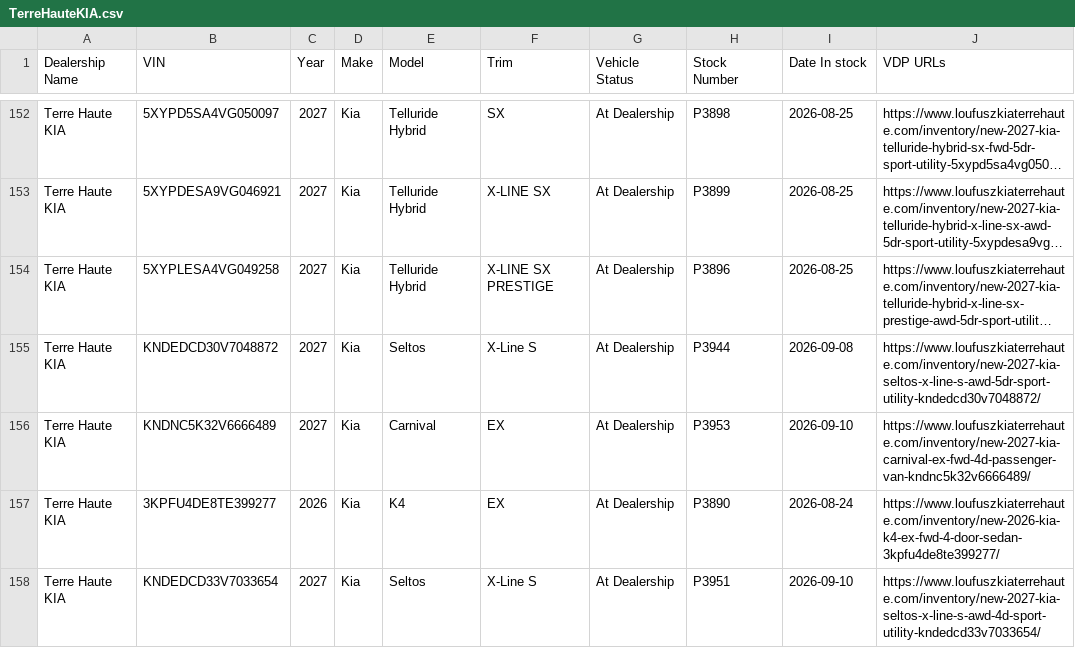
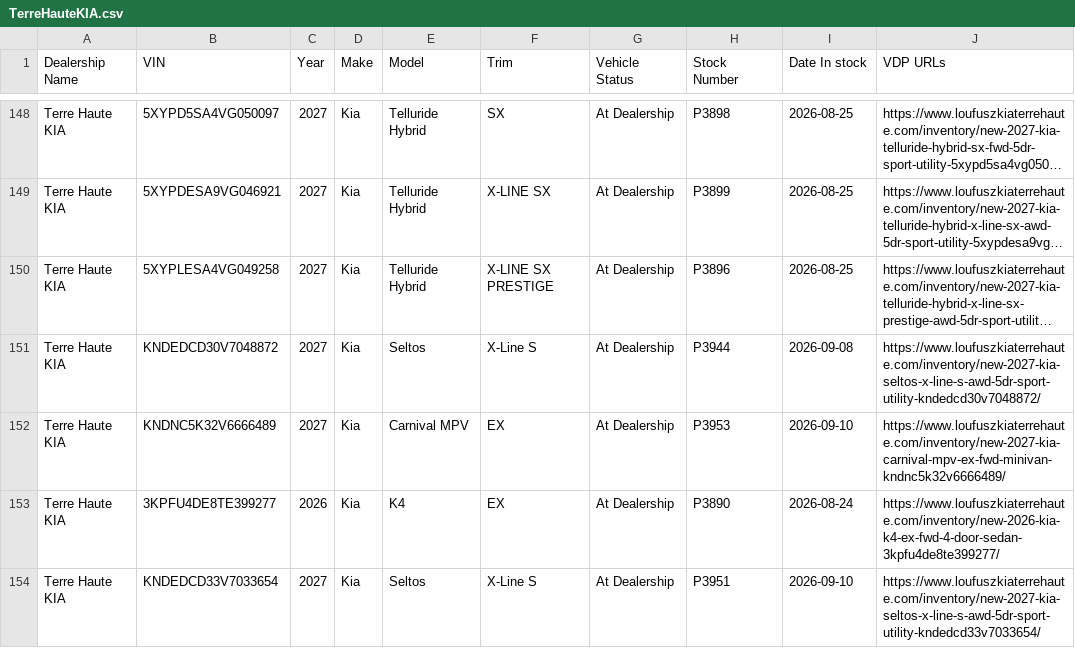
Before and after one commit to JnuruFusz/-lou-fusz-2027-model-pipeline, a CSV file: data/TerreHauteKIA.csv, drawn as a sheet; only a part is shown, gaps mark what is left out; long unchanged cells end in …; the diff covers the shown part only.

```diff
--- a/data/TerreHauteKIA.csv
+++ b/data/TerreHauteKIA.csv
@@ -155,4 +151,4 @@
 "Terre Haute KIA",KNDEDCD30V7048872,2027,Kia,Seltos,"X-Line S","At Dealership",P3944,2026-09-08,https://www.loufuszkiaterrehaute.com/inventory/new-2027-kia-seltos-x-line-s-awd-5dr-sport-utility-kndedcd30v7048872/
-"Terre Haute KIA",KNDNC5K32V6666489,2027,Kia,Carnival,EX,"At Dealership",P3953,2026-09-10,https://www.loufuszkiaterrehaute.com/inventory/new-2027-kia-carnival-ex-fwd-4d-passenger-van-kndnc5k32v6666489/
+"Terre Haute KIA",KNDNC5K32V6666489,2027,Kia,"Carnival MPV",EX,"At Dealership",P3953,2026-09-10,https://www.loufuszkiaterrehaute.com/inventory/new-2027-kia-carnival-mpv-ex-fwd-minivan-kndnc5k32v6666489/
 "Terre Haute KIA",3KPFU4DE8TE399277,2026,Kia,K4,EX,"At Dealership",P3890,2026-08-24,https://www.loufuszkiaterrehaute.com/inventory/new-2026-kia-k4-ex-fwd-4-door-sedan-3kpfu4de8te399277/
-"Terre Haute KIA",KNDEDCD33V7033654,2027,Kia,Seltos,"X-Line S","At Dealership",P3951,2026-09-10,https://www.loufuszkiaterrehaute.com/inventory/new-2027-kia-seltos-x-line-s-awd-4d-sport-utility-kndedcd33v7033654/
+"Terre Haute KIA",KNDEDCD33V7033654,2027,Kia,Seltos,"X-Line S","At Dealership",P3951,2026-09-10,https://www.loufuszkiaterrehaute.com/inventory/new-2027-kia-seltos-x-line-s-awd-5dr-sport-utility-kndedcd33v7033654/
```
Also changed, not shown: 7 removed rows and 3 edited cells elsewhere in this file, data/LouFuszBuickGMC.csv, data/LouFuszEvansville.csv, 13 other files.
